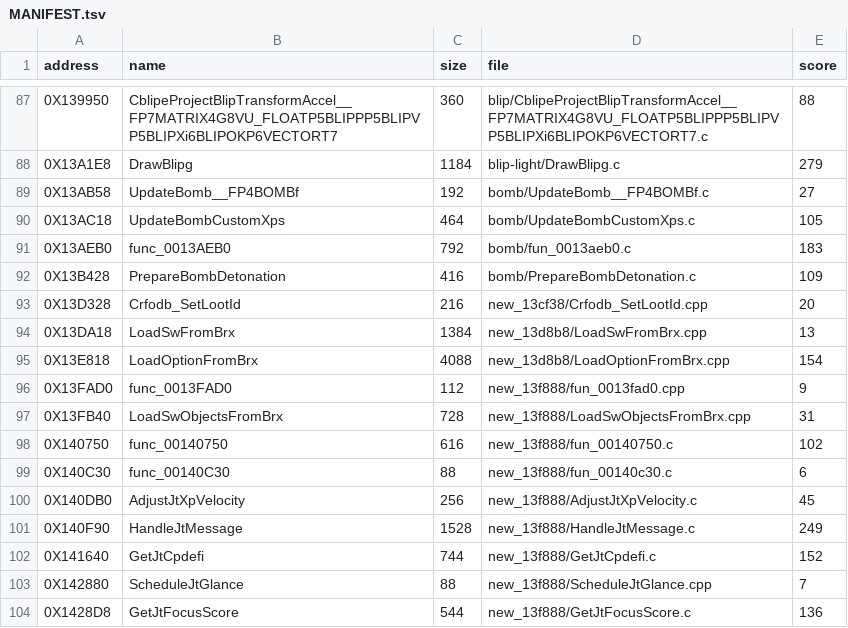
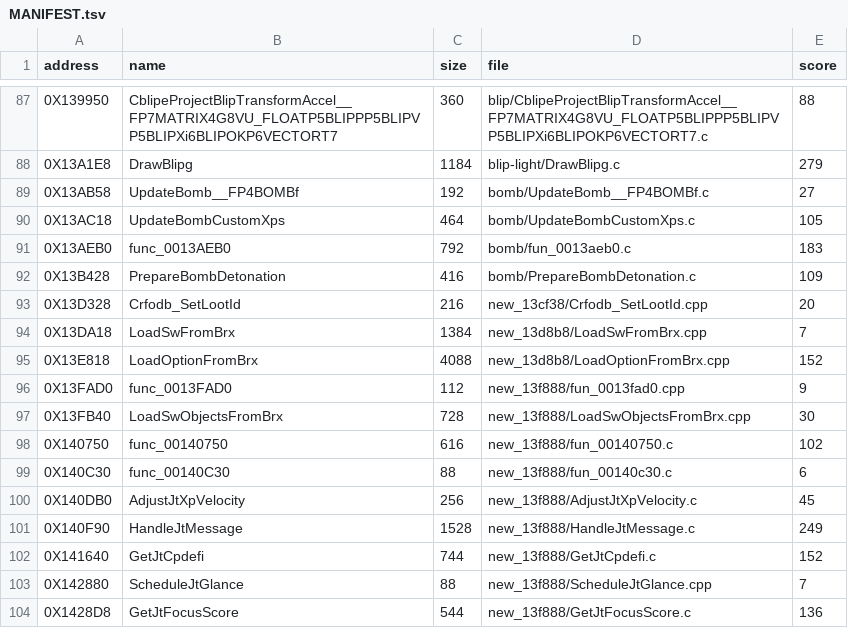
Before and after one commit to Blightwidow/rogue-byte, a TSV file: nonmatching/MANIFEST.tsv, drawn as a sheet; only a part is shown, gaps mark what is left out.

Commit message:
build: name CStackFrame and CBinaryFileStream special members
LoadSwFromBrx declares CStackFrame and CBinaryFileStream locals as
real C++ objects: that alone gives retail's whole stack layout. g++
then calls their constructors and destructors by mangled name, so
the four functions get those names as aliases next to the C names
the matched code already uses (as CRef's members did):
__11CStackFrame, _$_11CStackFrame, __17CBinaryFileStreamiPvi and
_$_17CBinaryFileStream. The destructors take the in-charge flag 2
and the constructors return this, as retail's calls show. The
CBinaryFileStream constructor's argument types are provisional.
_vt$10CCloneSink names the vtable at 0x2CBE38 that
LoadSwObjectsFromBrx's clone sink stores.

LoadSwFromBrx goes from 13 to 7 (the rest is spill-slot order) and
LoadSwObjectsFromBrx from 31 to 30.

Verified: make elf PASS (195 of 195 whole files, only the existing
snd_GotReturns__Fv fallback), make check 332 tests OK, 0 problems.

```diff
--- a/nonmatching/MANIFEST.tsv
+++ b/nonmatching/MANIFEST.tsv
@@ -93,6 +93,6 @@ address	name	size	file	score
 0X13D328	Crfodb_SetLootId	216	new_13cf38/Crfodb_SetLootId.cpp	20
-0X13DA18	LoadSwFromBrx	1384	new_13d8b8/LoadSwFromBrx.cpp	13
-0X13E818	LoadOptionFromBrx	4088	new_13d8b8/LoadOptionFromBrx.cpp	154
+0X13DA18	LoadSwFromBrx	1384	new_13d8b8/LoadSwFromBrx.cpp	7
+0X13E818	LoadOptionFromBrx	4088	new_13d8b8/LoadOptionFromBrx.cpp	152
 0X13FAD0	func_0013FAD0	112	new_13f888/fun_0013fad0.cpp	9
-0X13FB40	LoadSwObjectsFromBrx	728	new_13f888/LoadSwObjectsFromBrx.cpp	31
+0X13FB40	LoadSwObjectsFromBrx	728	new_13f888/LoadSwObjectsFromBrx.cpp	30
 0X140750	func_00140750	616	new_13f888/fun_00140750.c	102
```
Also changed, not shown: 1 other file.
